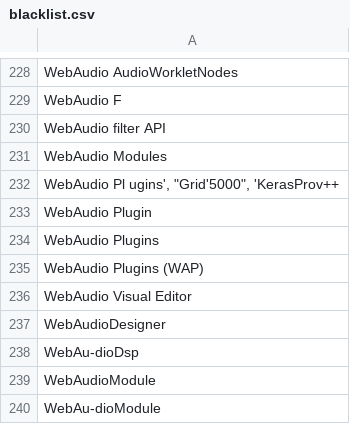
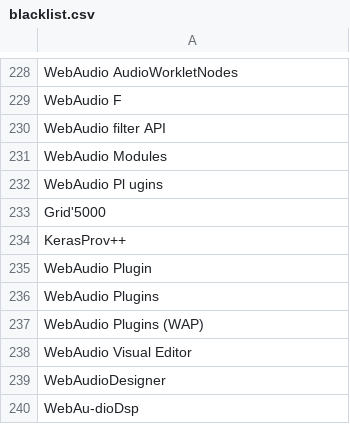
Before and after one commit to Samuel-Scalbert/COAR-Viz, a CSV file: app/static/data/blacklist.csv, drawn as a sheet; only a part is shown, gaps mark what is left out; the shorter side is filled out with more unchanged rows.

Commit message:
new route for the blacklist display/update/db synch

```diff
--- a/app/static/data/blacklist.csv
+++ b/app/static/data/blacklist.csv
@@ -231,3 +231,5 @@ WebAudio filter API
 WebAudio Modules
-"WebAudio Pl ugins', ""Grid'5000"", 'KerasProv++"
+WebAudio Pl ugins
+Grid'5000
+KerasProv++
 WebAudio Plugin
```
Also changed, not shown: 1 other file.
